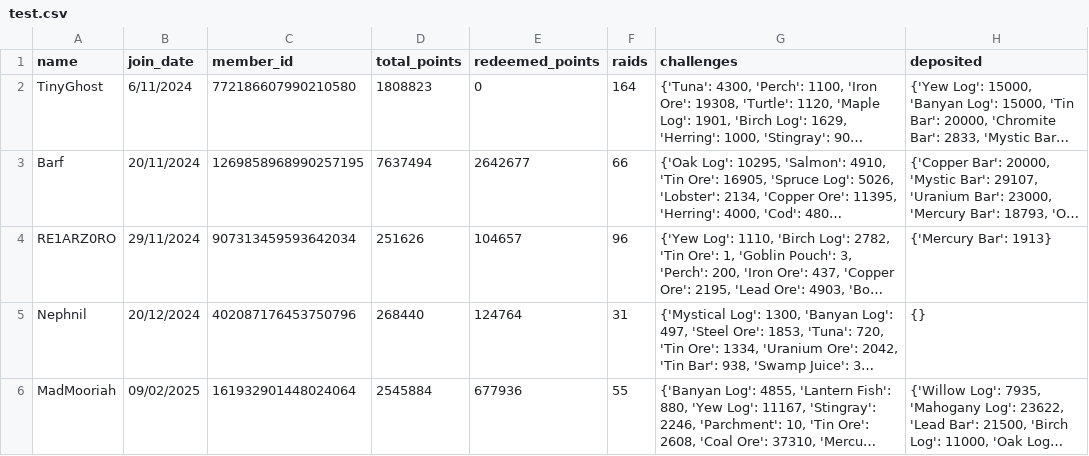
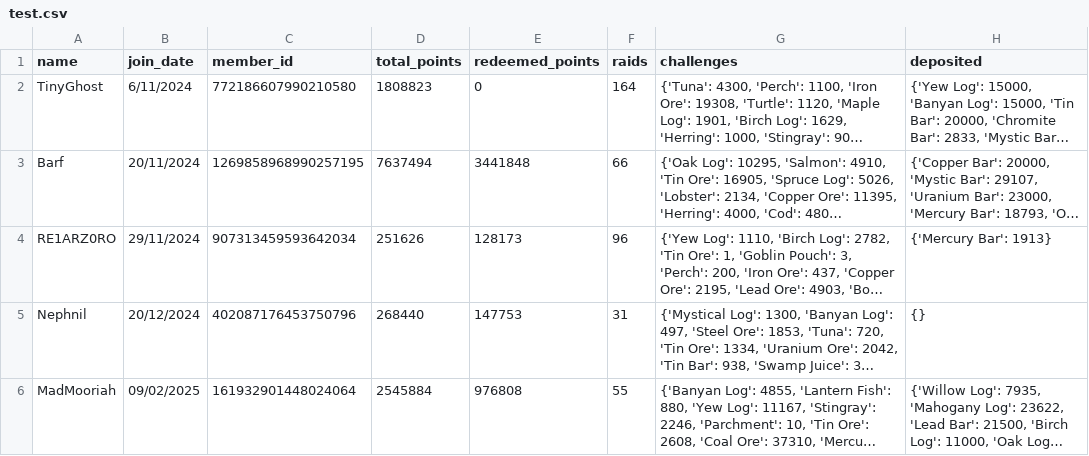
Before and after one commit to accountGithoob/Guild_program, a CSV file: test.csv, drawn as a sheet; long unchanged cells end in …; the diff names each change by its address in the sheet, - before the commit and + after, or states it on an @@ line.

```diff
--- a/test.csv
+++ b/test.csv
-E3 (redeemed_points): 2642677
+E3 (redeemed_points): 3441848
-E4 (redeemed_points): 104657
+E4 (redeemed_points): 128173
-E5 (redeemed_points): 124764
+E5 (redeemed_points): 147753
-E6 (redeemed_points): 677936
+E6 (redeemed_points): 976808
```
Also changed, not shown: files/Guild_data.csv, 3 other files.
